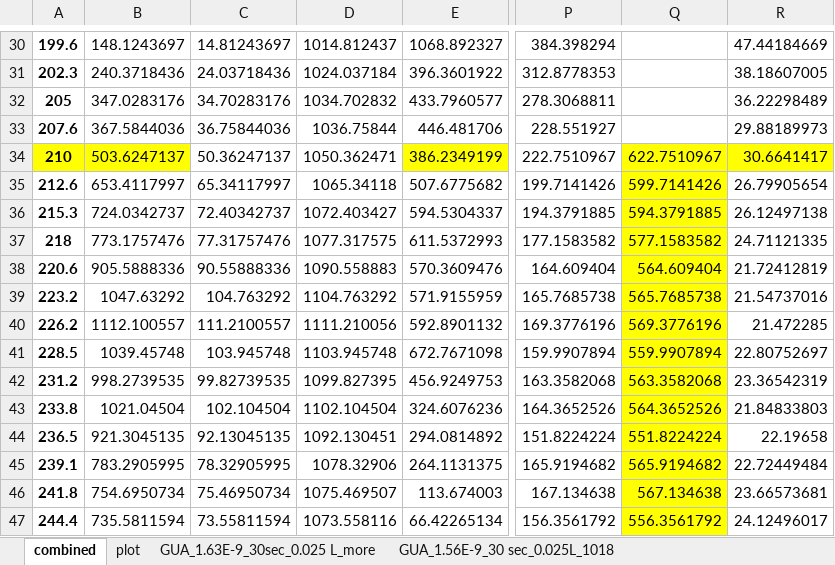
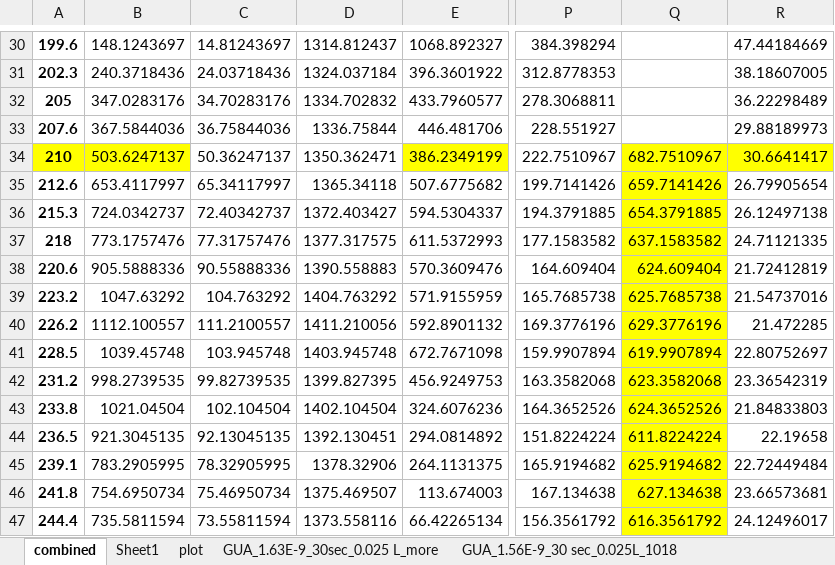
Before and after one commit to mannyfin/IRAS, an Excel workbook: GUA work/Pt(100)/GUA 0.025 L.xlsx, sheet combined, drawn as a sheet; only a part is shown, gaps mark what is left out; values as stored, in another font and other column widths than the file's, no borders; the diff covers the shown part only; the diff names each change by its address in the sheet, - before the commit and + after, or states it on an @@ line.

```diff
--- a/GUA work/Pt(100)/GUA 0.025 L.xlsx (sheet combined)
+++ b/GUA work/Pt(100)/GUA 0.025 L.xlsx (sheet combined)
+sheet tab: Sheet1
-D30: 1014.812437
+D30: 1314.812437
-D31: 1024.037184
+D31: 1324.037184
-D32: 1034.702832
+D32: 1334.702832
-D33: 1036.75844
+D33: 1336.75844
-D34: 1050.362471
+D34: 1350.362471
-Q34: 622.7510967
+Q34: 682.7510967
-D35: 1065.34118
+D35: 1365.34118
-Q35: 599.7141426
+Q35: 659.7141426
-D36: 1072.403427
+D36: 1372.403427
-Q36: 594.3791885
+Q36: 654.3791885
-D37: 1077.317575
+D37: 1377.317575
-Q37: 577.1583582
+Q37: 637.1583582
-D38: 1090.558883
+D38: 1390.558883
-Q38: 564.609404
+Q38: 624.609404
-D39: 1104.763292
+D39: 1404.763292
-Q39: 565.7685738
+Q39: 625.7685738
-D40: 1111.210056
+D40: 1411.210056
-Q40: 569.3776196
+Q40: 629.3776196
-D41: 1103.945748
+D41: 1403.945748
-Q41: 559.9907894
+Q41: 619.9907894
-D42: 1099.827395
+D42: 1399.827395
-Q42: 563.3582068
+Q42: 623.3582068
-D43: 1102.104504
+D43: 1402.104504
-Q43: 564.3652526
+Q43: 624.3652526
-D44: 1092.130451
+D44: 1392.130451
-Q44: 551.8224224
+Q44: 611.8224224
-D45: 1078.32906
+D45: 1378.32906
-Q45: 565.9194682
+Q45: 625.9194682
-D46: 1075.469507
+D46: 1375.469507
-Q46: 567.134638
+Q46: 627.134638
-D47: 1073.558116
+D47: 1373.558116
-Q47: 556.3561792
+Q47: 616.3561792
```
Also changed, not shown: 973 edited cells elsewhere in this sheet, charts or pictures, GUA work/Pt(100)/IR data/IR.xlsx.
